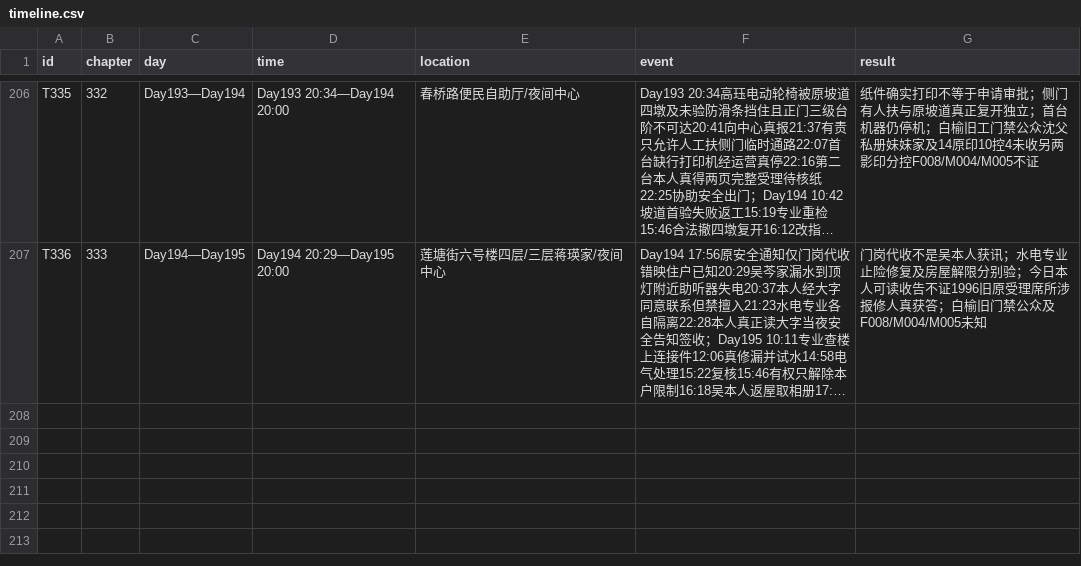
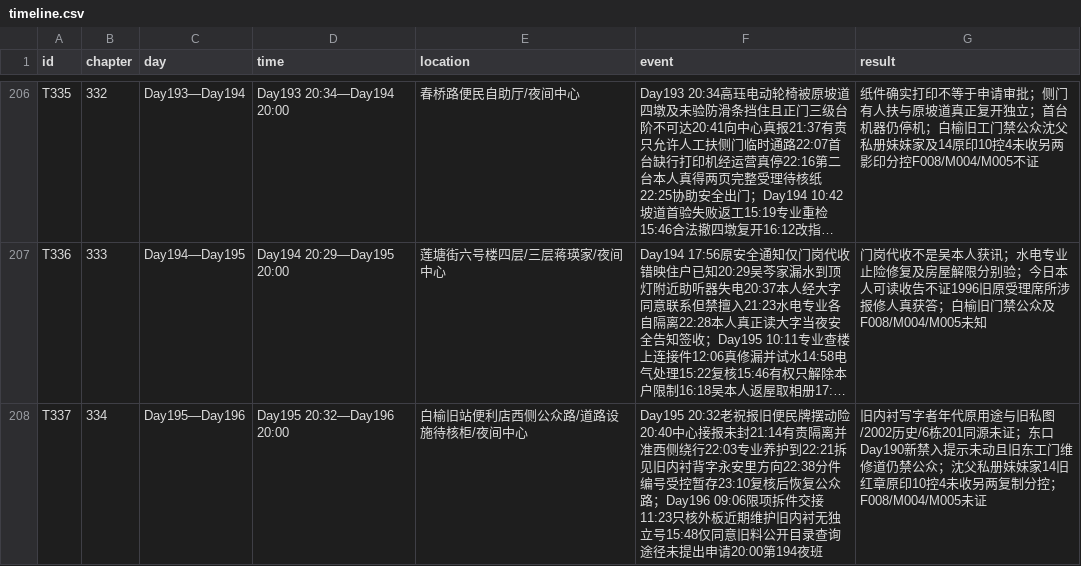
Before and after one commit to GcMin/fanqie-novel, a CSV file: memory/timeline.csv, drawn as a sheet; only a part is shown, gaps mark what is left out; long unchanged cells end in …; the diff names each change by its address in the sheet, - before the commit and + after, or states it on an @@ line.

Commit message:
audit: review, QA, sync memory and prepare chapter 334 ready

```diff
--- a/memory/timeline.csv
+++ b/memory/timeline.csv
+row 208: T337 | 334 | Day195—Day196 | Day195 20:32—Day196 20:00 | 白榆旧站便利店西侧公众路/道路设施待核柜/夜间中心 | Day195 20:32老祝报旧便民牌摆动险20:40中心接报未封21:14有责隔离并准西侧绕行22:03专业养护到22:21拆见旧内衬背字永安里方向22:38分件编号受控暂存23:10复核后恢复公众路；Day196 09:06限项拆件交接11:23只核外板近期维护旧内衬无独立号15:48仅同意旧料公开目录查询途径未提出申请20:00第194夜班 | 旧内衬写字者年代原用途与旧私图/2002历史/6栋201同源未证；东口Day190新禁入提示未动且旧东工门维修道仍禁公众；沈父私册妹妹家14旧红章原印10控4未收另两复制分控；F008/M004/M005未证
```
Also changed, not shown: memory/foreshadowing.csv, plans/chapter_plan.csv, 12 other files.
